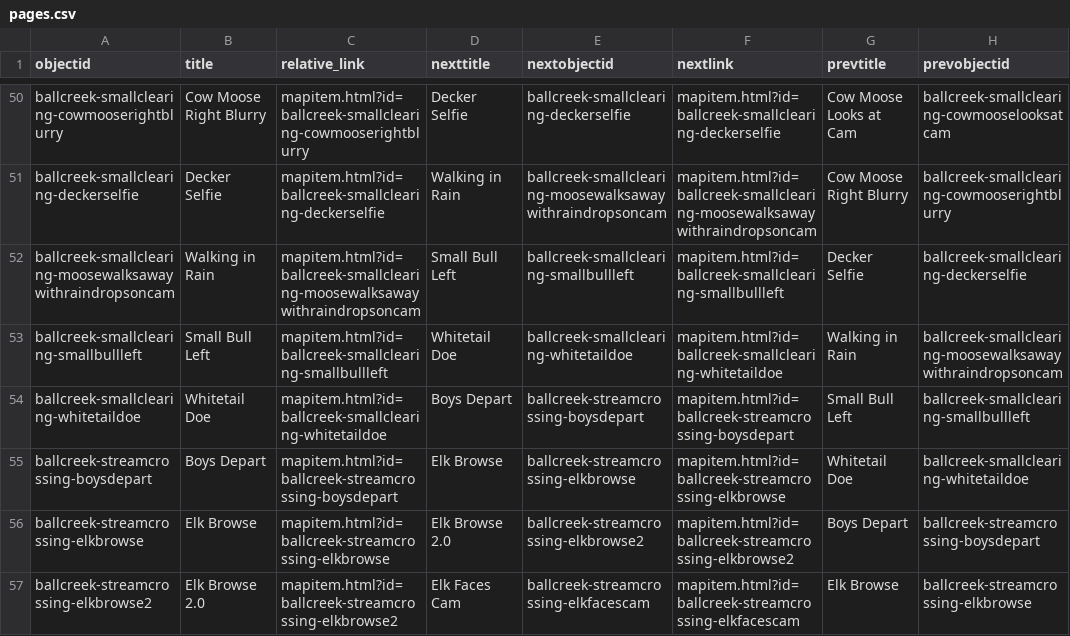
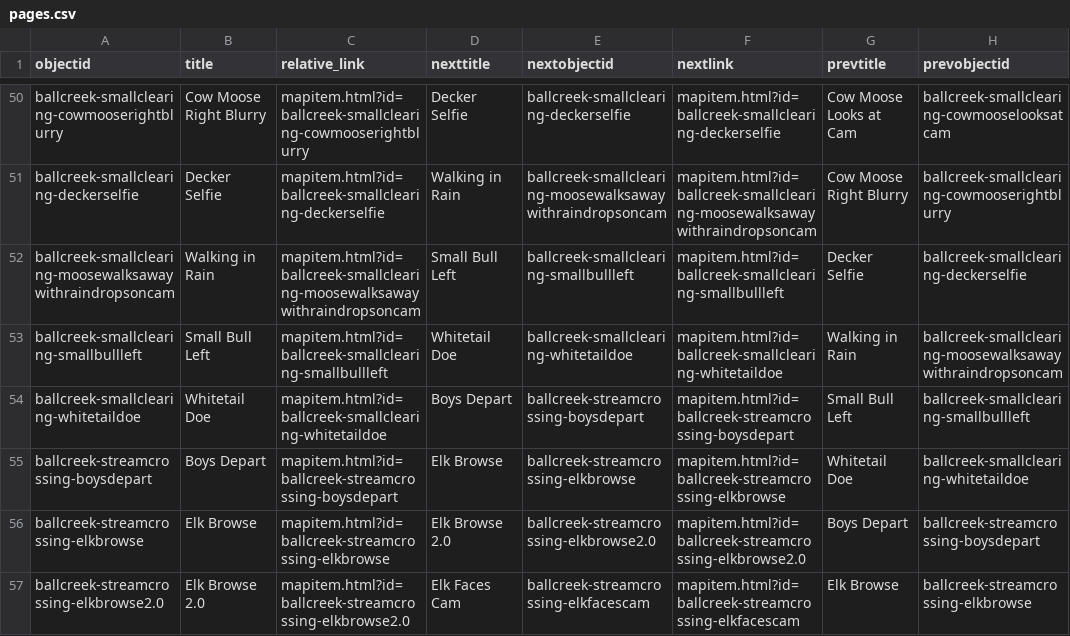
Before and after one commit to thecdil/storying_combined, a CSV file: _data/pages.csv, drawn as a sheet; only a part is shown, gaps mark what is left out; the diff covers the shown part only; the diff names each change by its address in the sheet, - before the commit and + after, or states it on an @@ line.

```diff
--- a/_data/pages.csv
+++ b/_data/pages.csv
-E56 (nextobjectid): ballcreek-streamcrossing-elkbrowse2
+E56 (nextobjectid): ballcreek-streamcrossing-elkbrowse2.0
-F56 (nextlink): mapitem.html?id=ballcreek-streamcrossing-elkbrowse2
+F56 (nextlink): mapitem.html?id=ballcreek-streamcrossing-elkbrowse2.0
-A57 (objectid): ballcreek-streamcrossing-elkbrowse2
+A57 (objectid): ballcreek-streamcrossing-elkbrowse2.0
-C57 (relative_link): mapitem.html?id=ballcreek-streamcrossing-elkbrowse2
+C57 (relative_link): mapitem.html?id=ballcreek-streamcrossing-elkbrowse2.0
```
Also changed, not shown: 1 removed row and 8 edited cells elsewhere in this file, _data/storying.csv, 1 other file.
